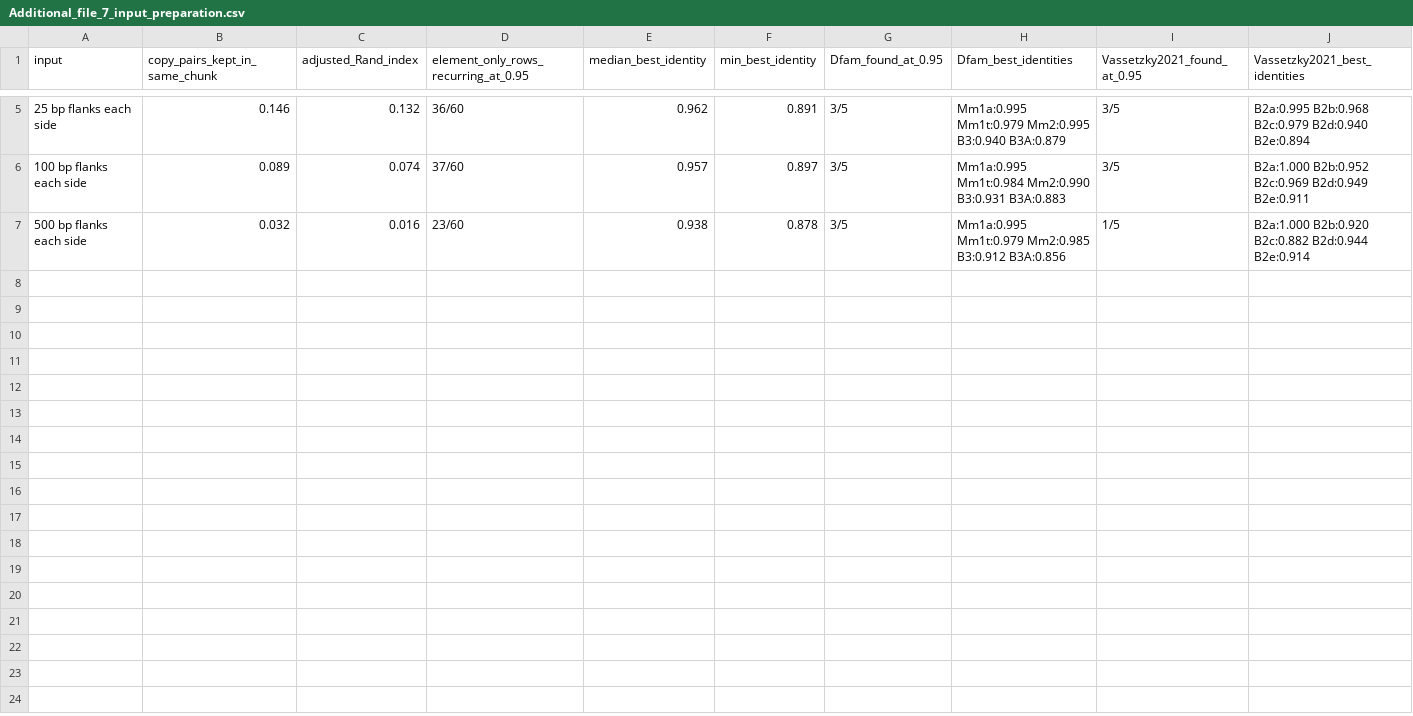
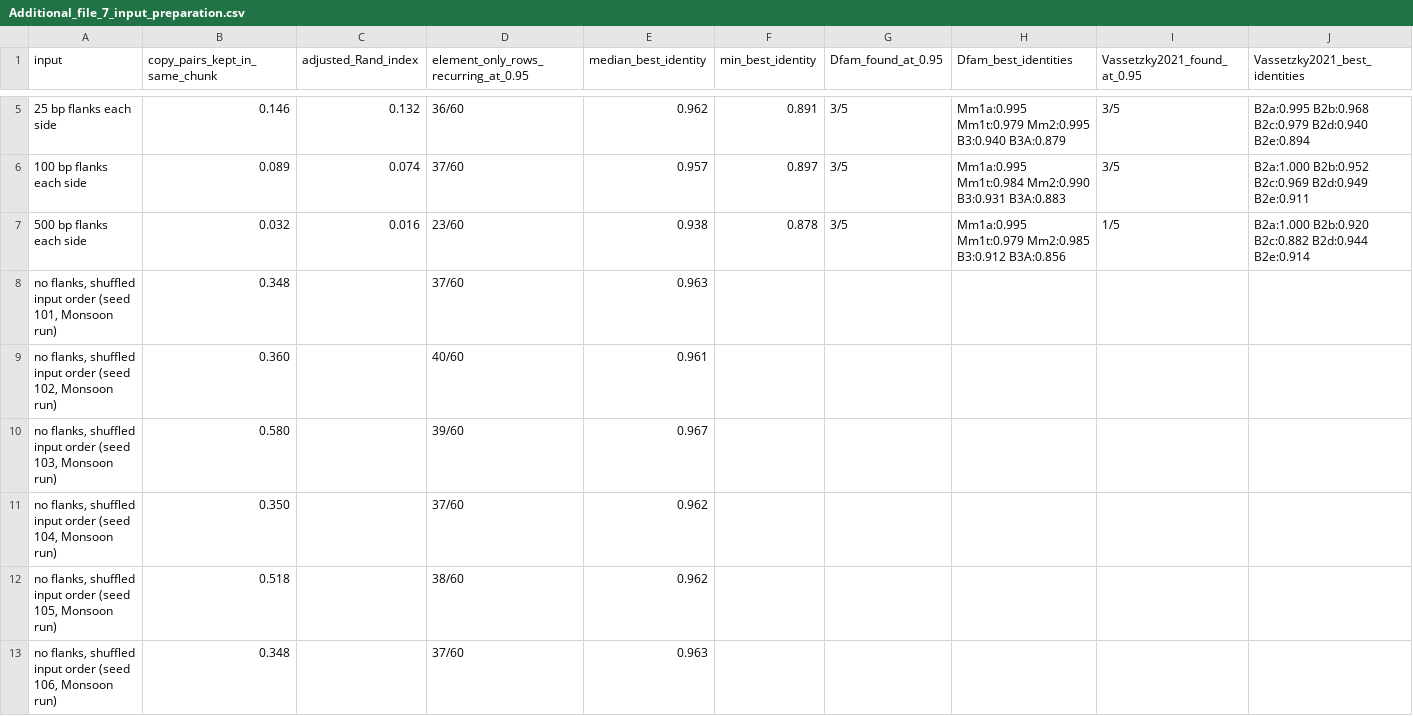
Before and after one commit to Toki-bio/SubFam, a CSV file: docs/submission/additional/Additional_file_7_input_preparation.csv, drawn as a sheet; only a part is shown, gaps mark what is left out; the diff covers the shown part only; the diff names each change by its address in the sheet, - before the commit and + after, or states it on an @@ line.

```diff
--- a/docs/submission/additional/Additional_file_7_input_preparation.csv
+++ b/docs/submission/additional/Additional_file_7_input_preparation.csv
+row 8: no flanks, shuffled input order (seed 101, Monsoon run) | 0.348 |  | 37/60 | 0.963
+row 9: no flanks, shuffled input order (seed 102, Monsoon run) | 0.360 |  | 40/60 | 0.961
+row 10: no flanks, shuffled input order (seed 103, Monsoon run) | 0.580 |  | 39/60 | 0.967
+row 11: no flanks, shuffled input order (seed 104, Monsoon run) | 0.350 |  | 37/60 | 0.962
+row 12: no flanks, shuffled input order (seed 105, Monsoon run) | 0.518 |  | 38/60 | 0.962
+row 13: no flanks, shuffled input order (seed 106, Monsoon run) | 0.348 |  | 37/60 | 0.963
```
Also changed, not shown: 6 added rows elsewhere in this file, 4 other files.
